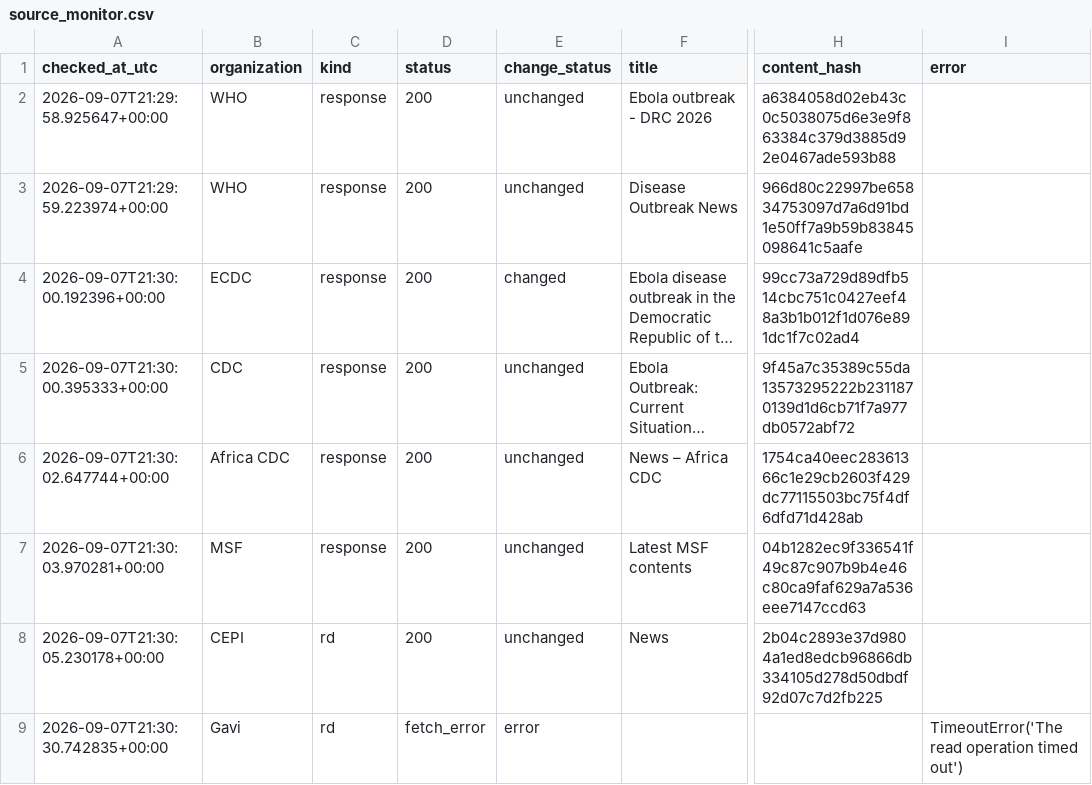
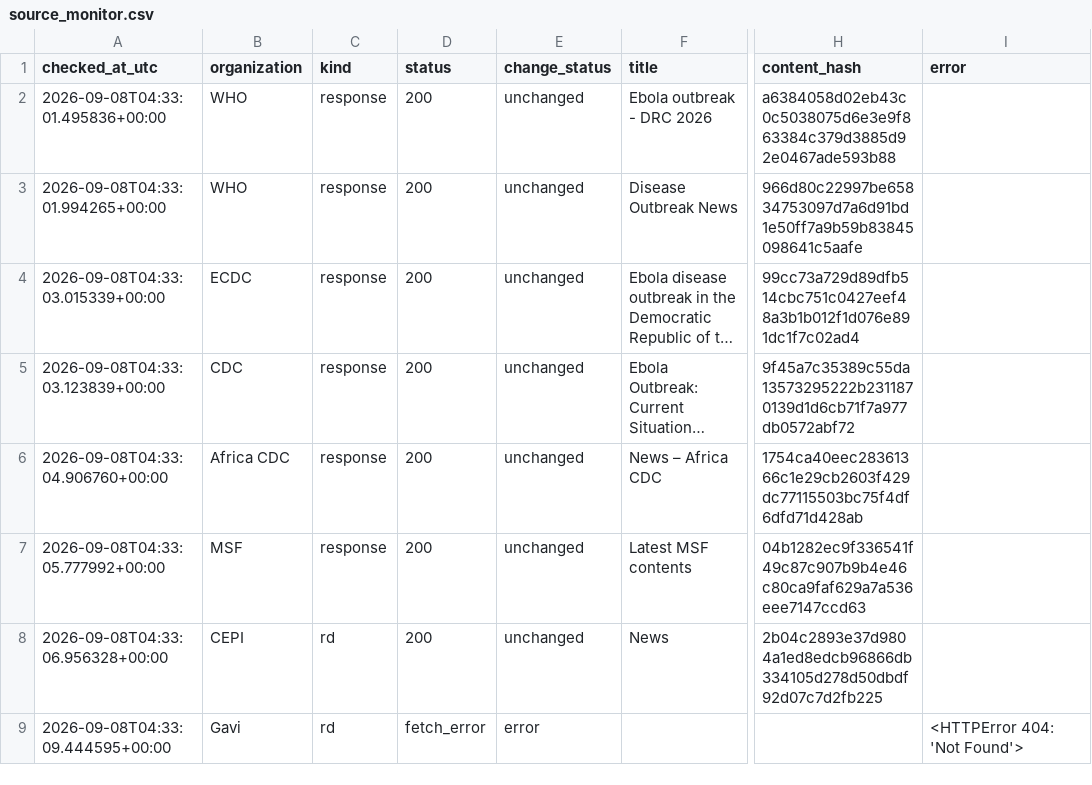
Before and after one commit to mosuzuki/ebola2026, a CSV file: data/processed/source_monitor.csv, drawn as a sheet; only a part is shown, gaps mark what is left out; long unchanged cells end in …; the diff names each change by its address in the sheet, - before the commit and + after, or states it on an @@ line.

```diff
--- a/data/processed/source_monitor.csv
+++ b/data/processed/source_monitor.csv
-A2 (checked_at_utc): 2026-09-07T21:29:58.925647+00:00
+A2 (checked_at_utc): 2026-09-08T04:33:01.495836+00:00
-A3 (checked_at_utc): 2026-09-07T21:29:59.223974+00:00
+A3 (checked_at_utc): 2026-09-08T04:33:01.994265+00:00
-A4 (checked_at_utc): 2026-09-07T21:30:00.192396+00:00
+A4 (checked_at_utc): 2026-09-08T04:33:03.015339+00:00
-E4 (change_status): changed
+E4 (change_status): unchanged
-A5 (checked_at_utc): 2026-09-07T21:30:00.395333+00:00
+A5 (checked_at_utc): 2026-09-08T04:33:03.123839+00:00
-A6 (checked_at_utc): 2026-09-07T21:30:02.647744+00:00
+A6 (checked_at_utc): 2026-09-08T04:33:04.906760+00:00
-A7 (checked_at_utc): 2026-09-07T21:30:03.970281+00:00
+A7 (checked_at_utc): 2026-09-08T04:33:05.777992+00:00
-A8 (checked_at_utc): 2026-09-07T21:30:05.230178+00:00
+A8 (checked_at_utc): 2026-09-08T04:33:06.956328+00:00
-A9 (checked_at_utc): 2026-09-07T21:30:30.742835+00:00
+A9 (checked_at_utc): 2026-09-08T04:33:09.444595+00:00
-I9 (error): TimeoutError('The read operation timed out')
+I9 (error): <HTTPError 404: 'Not Found'>
```
Also changed, not shown: docs/data/response_tracker.csv, docs/data/source_monitor.csv, 6 other files.
